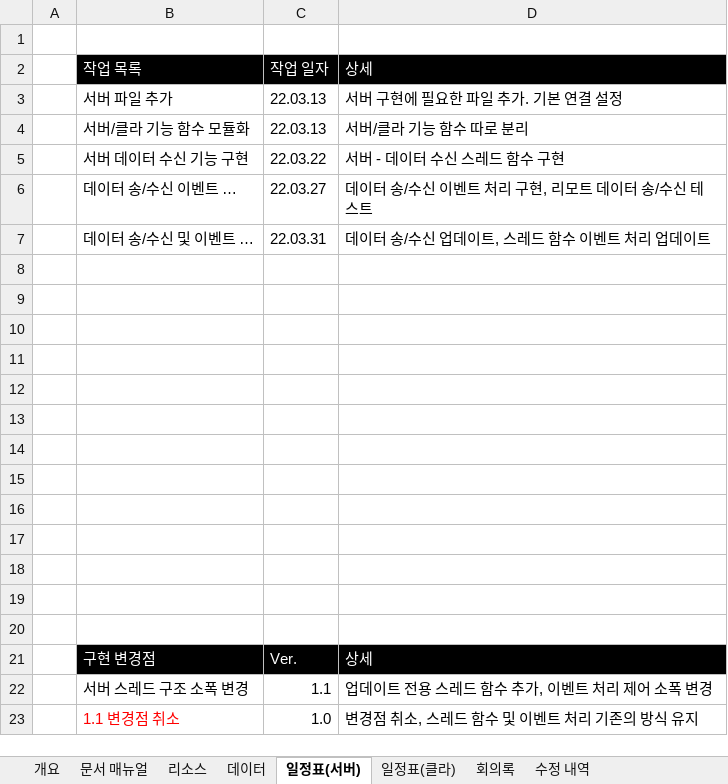
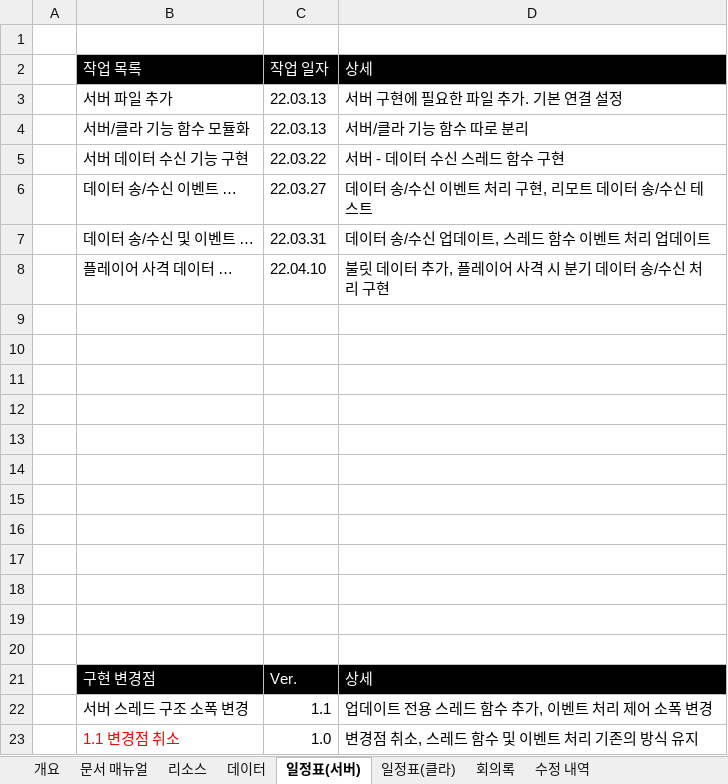
Before and after one commit to 2016180022/BPS, an Excel workbook: BPS_PM문서.xlsx, sheet 일정표(서버), drawn as a sheet; values as stored, in another font and other column widths than the file's, no borders; the diff names each change by its address in the sheet, - before the commit and + after, or states it on an @@ line.

Commit message:
PM 문서 업데이트

```diff
--- a/BPS_PM문서.xlsx (sheet 일정표(서버))
+++ b/BPS_PM문서.xlsx (sheet 일정표(서버))
-row 8: (empty)
+row 8:  | 플레이어 사격 데이터 … | 22.04.10 | 불릿 데이터 추가, 플레이어 사격 시 분기 데이터 송/수신 처리 구현
```
